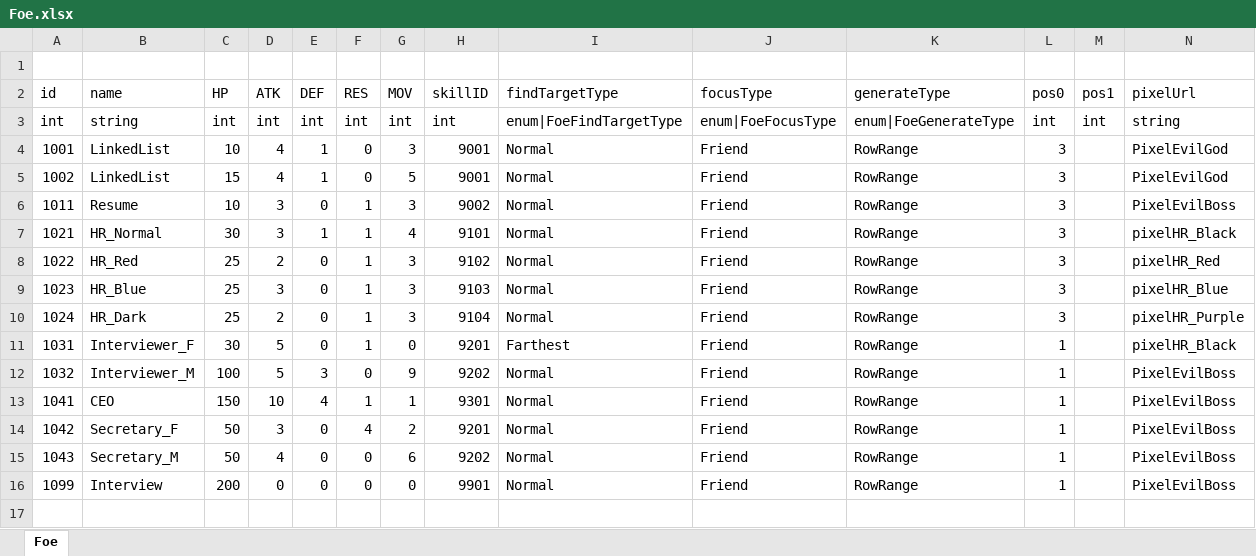
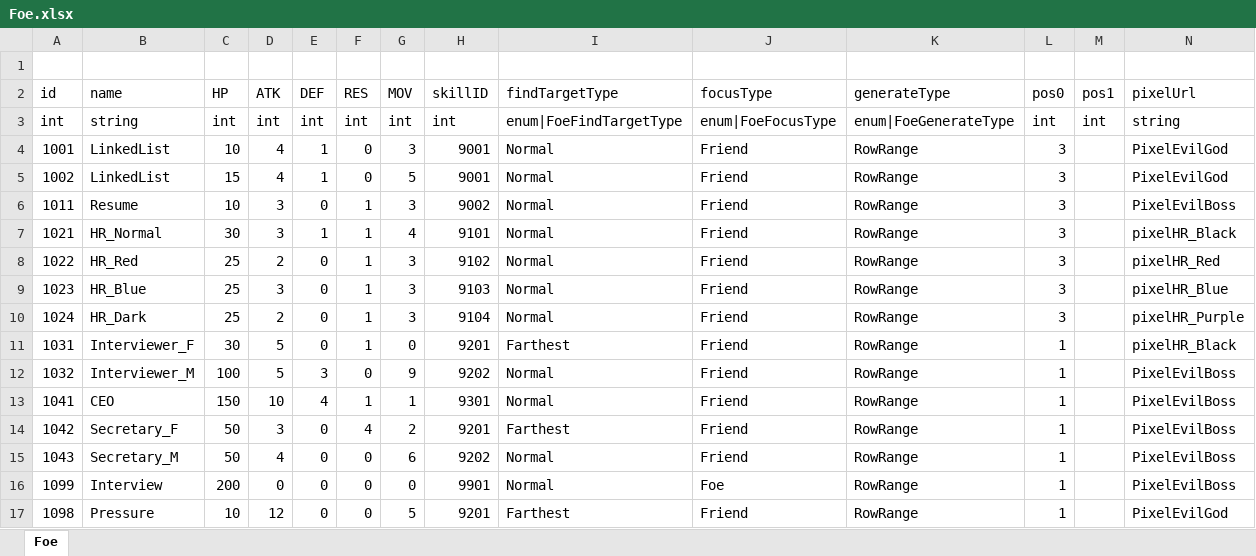
Before and after one commit to LUOHONGPENG/HermitRabbit, an Excel workbook: Assets/Excel/Foe.xlsx, sheet Foe, drawn as a sheet; values as stored, in another font and other column widths than the file's, no borders; the diff names each change by its address in the sheet, - before the commit and + after, or states it on an @@ line.

```diff
--- a/Assets/Excel/Foe.xlsx (sheet Foe)
+++ b/Assets/Excel/Foe.xlsx (sheet Foe)
-I14 (findTargetType): Normal
+I14 (findTargetType): Farthest
-J16 (focusType): Friend
+J16 (focusType): Foe
+row 17: 1098 | Pressure | 10 | 12 | 0 | 0 | 5 | 9201 | Farthest | Friend | RowRange | 1 |  | PixelEvilGod
```
Also changed, not shown: Assets/Excel/Skill.xlsx, 2 other files.
